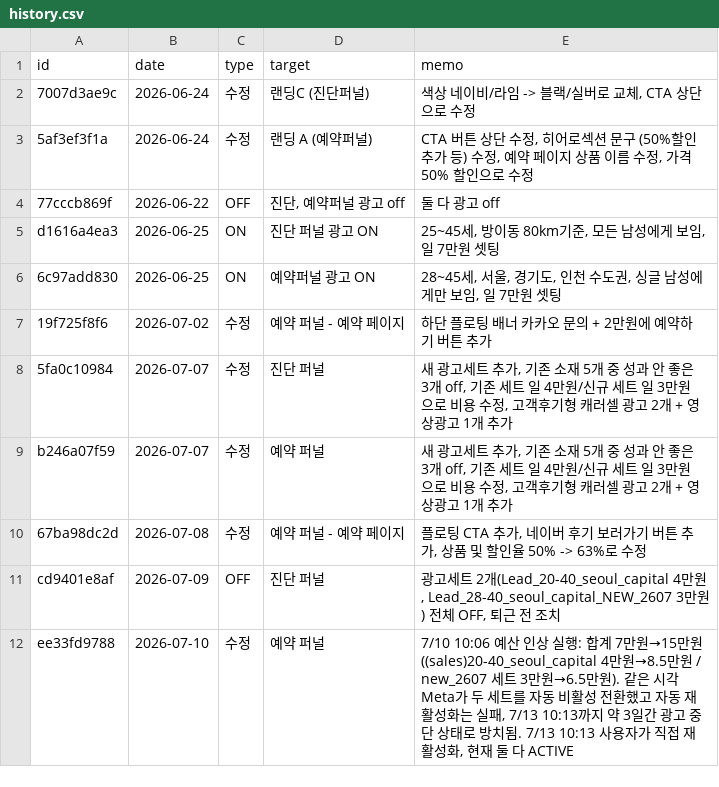
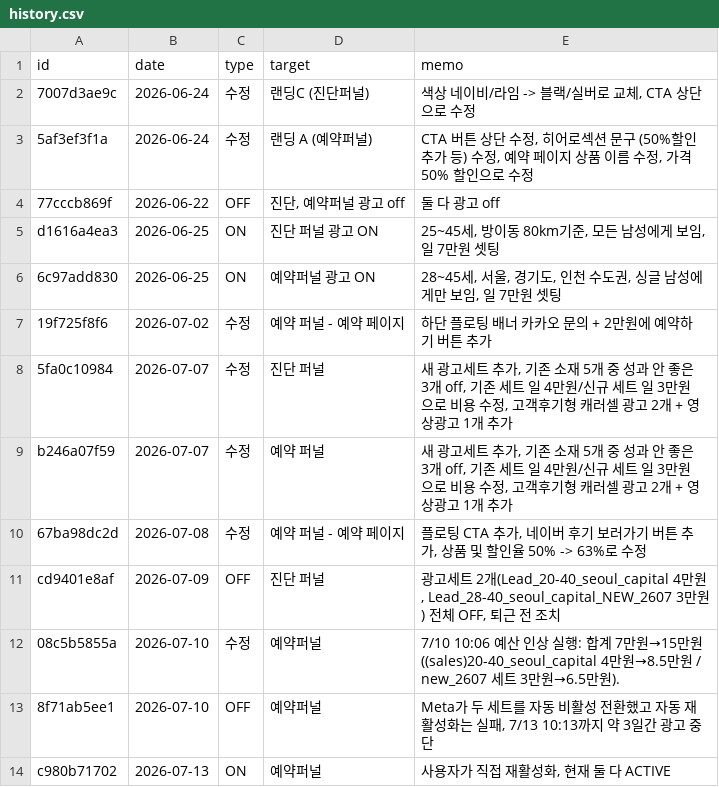
Before and after one commit to fgih304-netizen/fgih304-netizen.github.io, a CSV file: history.csv, drawn as a sheet.

Commit message:
history: 2026-07-13 20:11 deploy가 덮어쓴 웹 편집분(추가3·삭제1) 복구

```diff
--- a/history.csv
+++ b/history.csv
@@ -11,2 +11,4 @@ b246a07f59,2026-07-07,수정,예약 퍼널,"새 광고세트 추가, 기존 소
 cd9401e8af,2026-07-09,OFF,진단 퍼널,"광고세트 2개(Lead_20-40_seoul_capital 4만원, Lead_28-40_seoul_capital_NEW_2607 3만원) 전체 OFF, 퇴근 전 조치"
-ee33fd9788,2026-07-10,수정,예약 퍼널,"7/10 10:06 예산 인상 실행: 합계 7만원→15만원 ((sales)20-40_seoul_capital 4만원→8.5만원 / new_2607 세트 3만원→6.5만원). 같은 시각 Meta가 두 세트를 자동 비활성 전환했고 자동 재활성화는 실패, 7/13 10:13까지 약 3일간 광고 중단 상태로 방치됨. 7/13 10:13 사용자가 직접 재활성화, 현재 둘 다 ACTIVE"
+08c5b5855a,2026-07-10,수정,예약퍼널,7/10 10:06 예산 인상 실행: 합계 7만원→15만원 ((sales)20-40_seoul_capital 4만원→8.5만원 / new_2607 세트 3만원→6.5만원).
+8f71ab5ee1,2026-07-10,OFF,예약퍼널,"Meta가 두 세트를 자동 비활성 전환했고 자동 재활성화는 실패, 7/13 10:13까지 약 3일간 광고 중단"
+c980b71702,2026-07-13,ON,예약퍼널,"사용자가 직접 재활성화, 현재 둘 다 ACTIVE"
```
